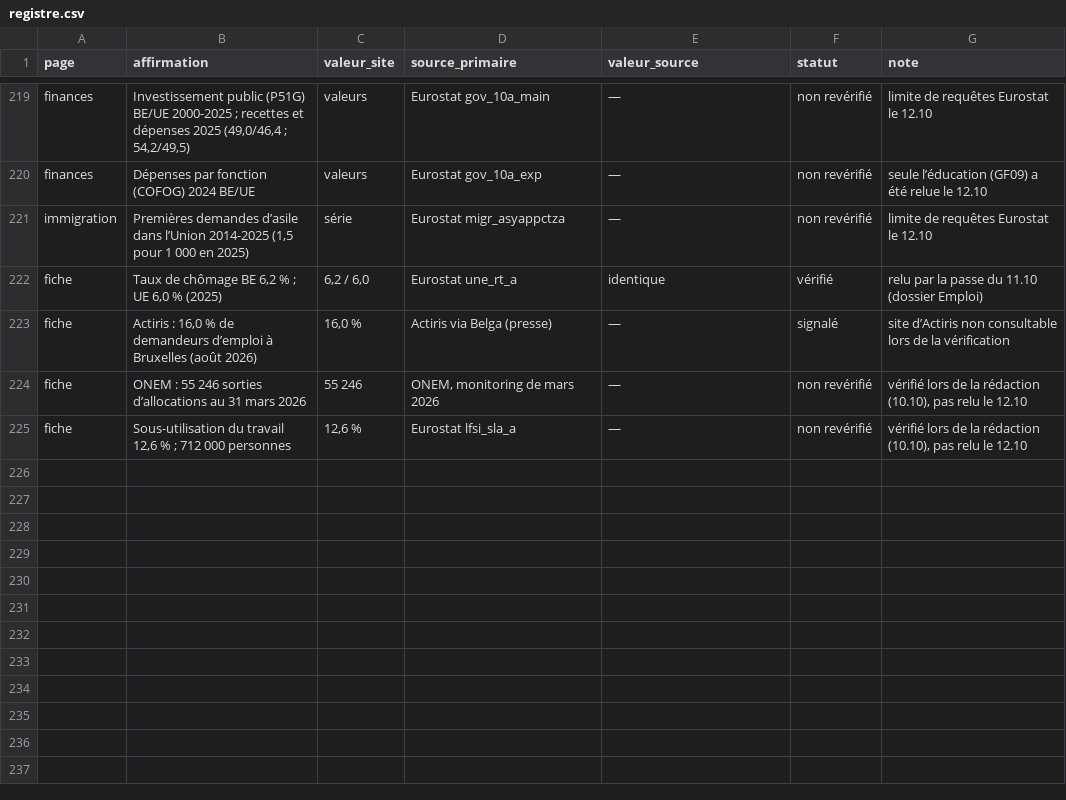
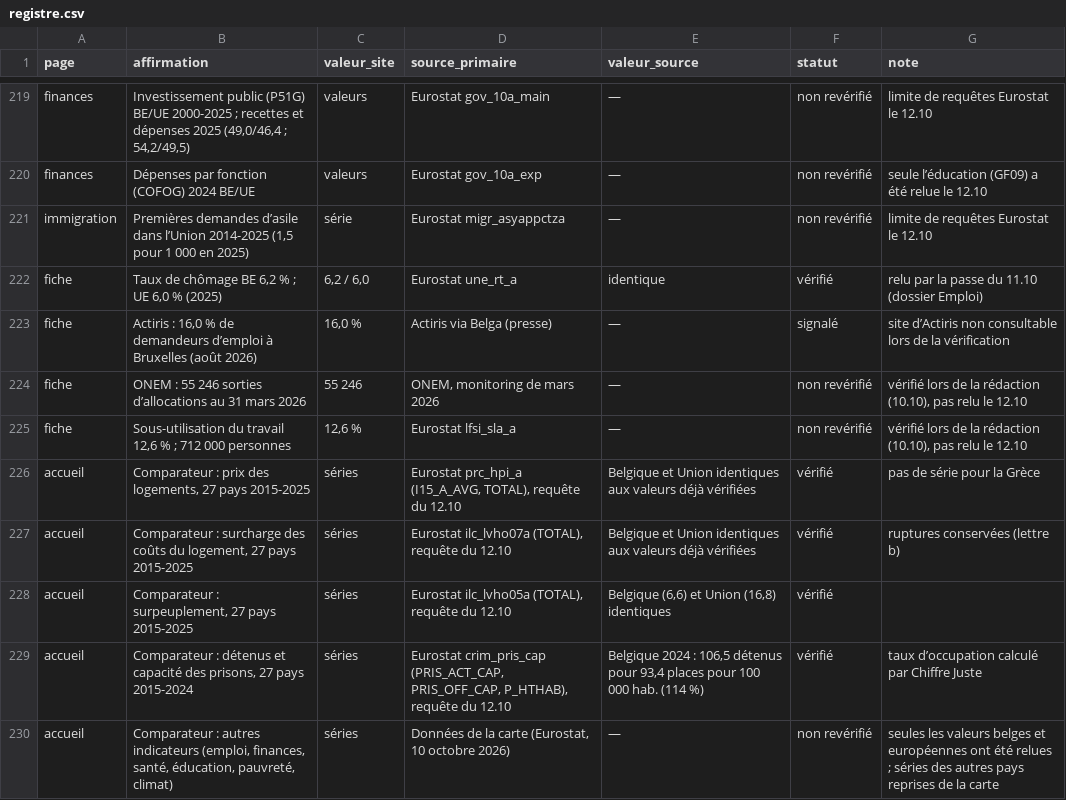
Before and after one commit to tombauchau-sys/tombauchau, a CSV file: verif/registre.csv, drawn as a sheet; only a part is shown, gaps mark what is left out; the diff names each change by its address in the sheet, - before the commit and + after, or states it on an @@ line.

```diff
--- a/verif/registre.csv
+++ b/verif/registre.csv
+row 226: accueil | Comparateur : prix des logements, 27 pays 2015-2025 | séries | Eurostat prc_hpi_a (I15_A_AVG, TOTAL), requête du 12.10 | Belgique et Union identiques aux valeurs déjà vérifiées | vérifié | pas de série pour la Grèce
+row 227: accueil | Comparateur : surcharge des coûts du logement, 27 pays 2015-2025 | séries | Eurostat ilc_lvho07a (TOTAL), requête du 12.10 | Belgique et Union identiques aux valeurs déjà vérifiées | vérifié | ruptures conservées (lettre b)
+row 228: accueil | Comparateur : surpeuplement, 27 pays 2015-2025 | séries | Eurostat ilc_lvho05a (TOTAL), requête du 12.10 | Belgique (6,6) et Union (16,8) identiques | vérifié
+row 229: accueil | Comparateur : détenus et capacité des prisons, 27 pays 2015-2024 | séries | Eurostat crim_pris_cap (PRIS_ACT_CAP, PRIS_OFF_CAP, P_HTHAB), requête du 12.10 | Belgique 2024 : 106,5 détenus pour 93,4 places pour 100 000 hab. (114 %) | vérifié | taux d’occupation calculé par Chiffre Juste
+row 230: accueil | Comparateur : autres indicateurs (emploi, finances, santé, éducation, pauvreté, climat) | séries | Données de la carte (Eurostat, 10 octobre 2026) | — | non revérifié | seules les valeurs belges et européennes ont été relues ; séries des autres pays reprises de la carte
```
Also changed, not shown: 28 other files.
